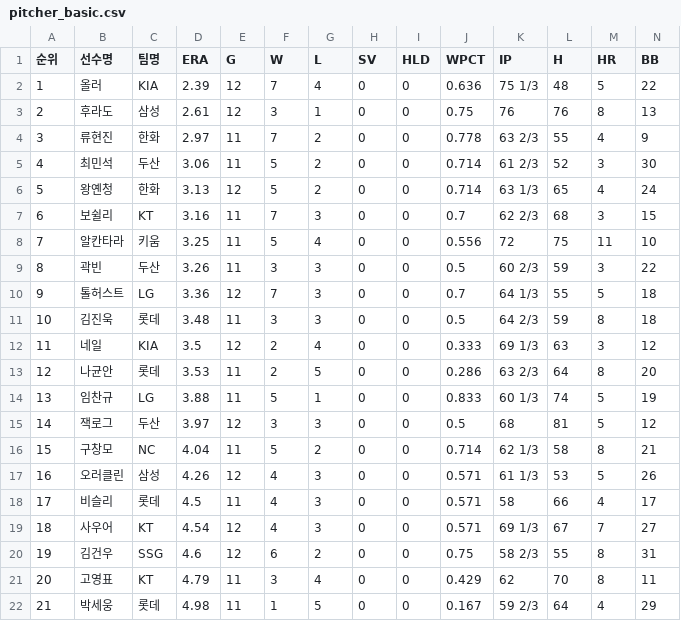
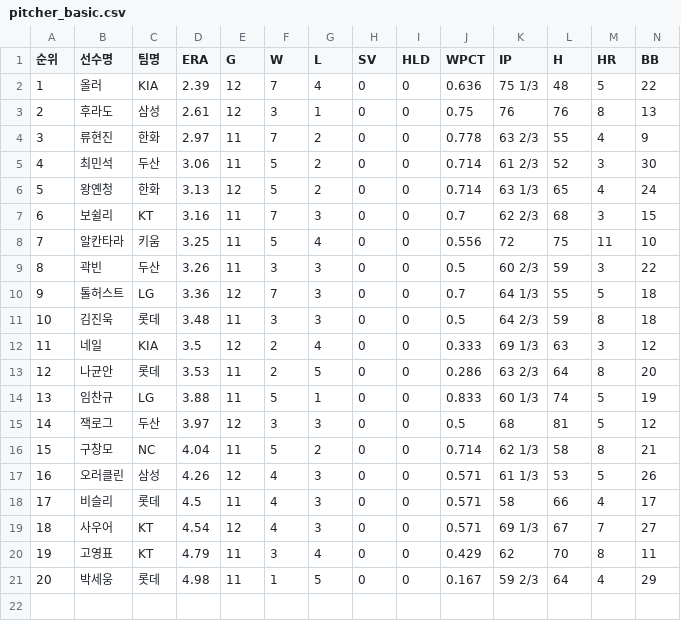
Before and after one commit to yruserious/kbo-fangraphs-v4, a CSV file: data_raw/2026_kbo_official/pitcher_basic.csv, drawn as a sheet; only a part is shown; removed rows and columns are numbered as before the commit, all else as after; rows hold the shown columns only; the diff names each change by its address in the sheet, - before the commit and + after, or states it on an @@ line.

```diff
--- a/data_raw/2026_kbo_official/pitcher_basic.csv
+++ b/data_raw/2026_kbo_official/pitcher_basic.csv
-row 20: 19 | 김건우 | SSG | 4.6 | 12 | 6 | 2 | 0 | 0 | 0.75 | 58 2/3 | 55 | 8 | 31
@@ column A (순위) renumbered from row 20 down @@
```
Also changed, not shown: 1 other file.
